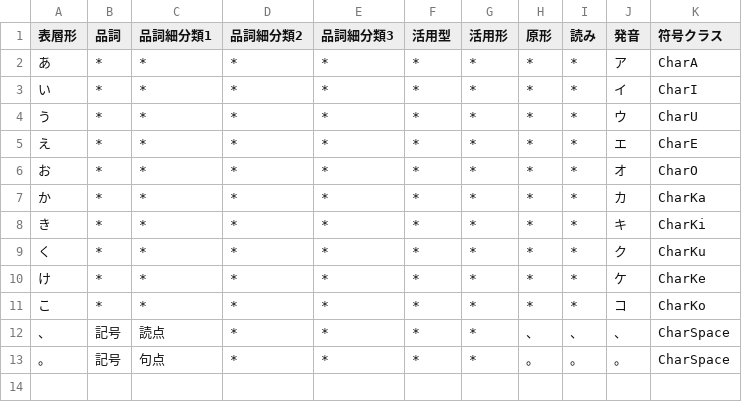
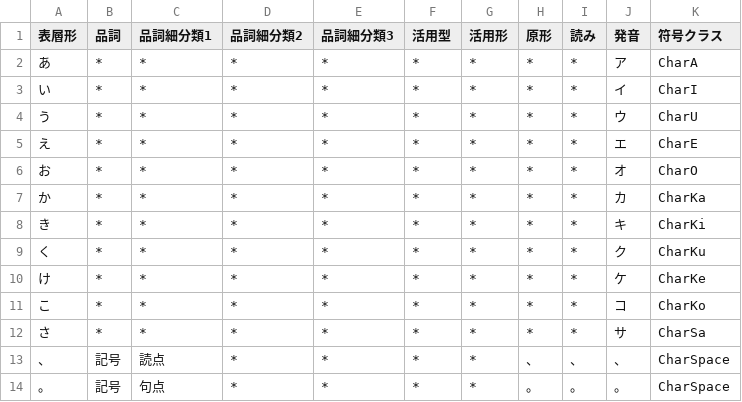
Before and after one commit to Wyess/text2shorthand, a CSV file: text2shorthand/shorthand/waseda/dictionary.csv, drawn as a sheet.

Commit message:
Added CharSa

```diff
--- a/text2shorthand/shorthand/waseda/dictionary.csv
+++ b/text2shorthand/shorthand/waseda/dictionary.csv
@@ -11,2 +11,3 @@
 こ,*,*,*,*,*,*,*,*,コ,CharKo
+さ,*,*,*,*,*,*,*,*,サ,CharSa
 、,記号,読点,*,*,*,*,、,、,、,CharSpace
```
Also changed, not shown: 2 other files.
